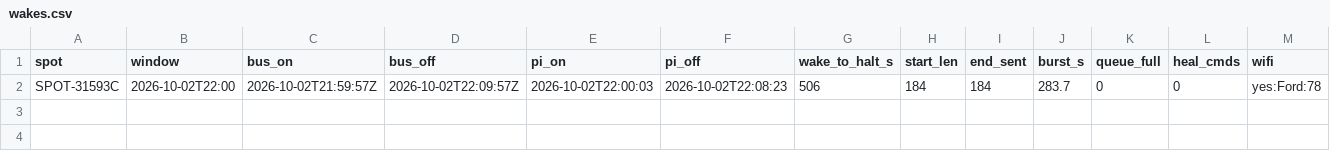
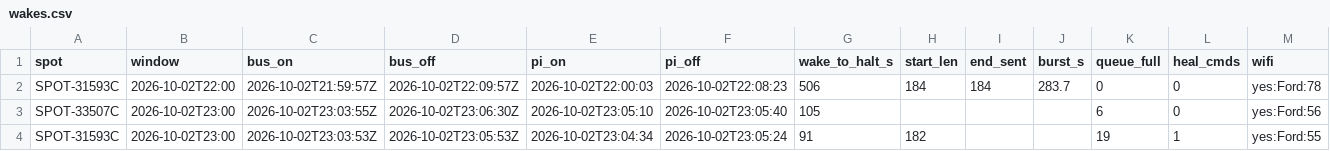
Before and after one commit to nickraymond/bm_cam_legacy, a CSV file: runs/s27_m_ladder_20261002/wakes.csv, drawn as a sheet; the diff names each change by its address in the sheet, - before the commit and + after, or states it on an @@ line.

```diff
--- a/runs/s27_m_ladder_20261002/wakes.csv
+++ b/runs/s27_m_ladder_20261002/wakes.csv
+row 3: SPOT-33507C | 2026-10-02T23:00 | 2026-10-02T23:03:55Z | 2026-10-02T23:06:30Z | 2026-10-02T23:05:10 | 2026-10-02T23:05:40 | 105 |  |  |  | 6 | 0 | yes:Ford:56
+row 4: SPOT-31593C | 2026-10-02T23:00 | 2026-10-02T23:03:53Z | 2026-10-02T23:05:53Z | 2026-10-02T23:04:34 | 2026-10-02T23:05:24 | 91 | 182 |  |  | 19 | 1 | yes:Ford:55
```
Also changed, not shown: 6 other files.
